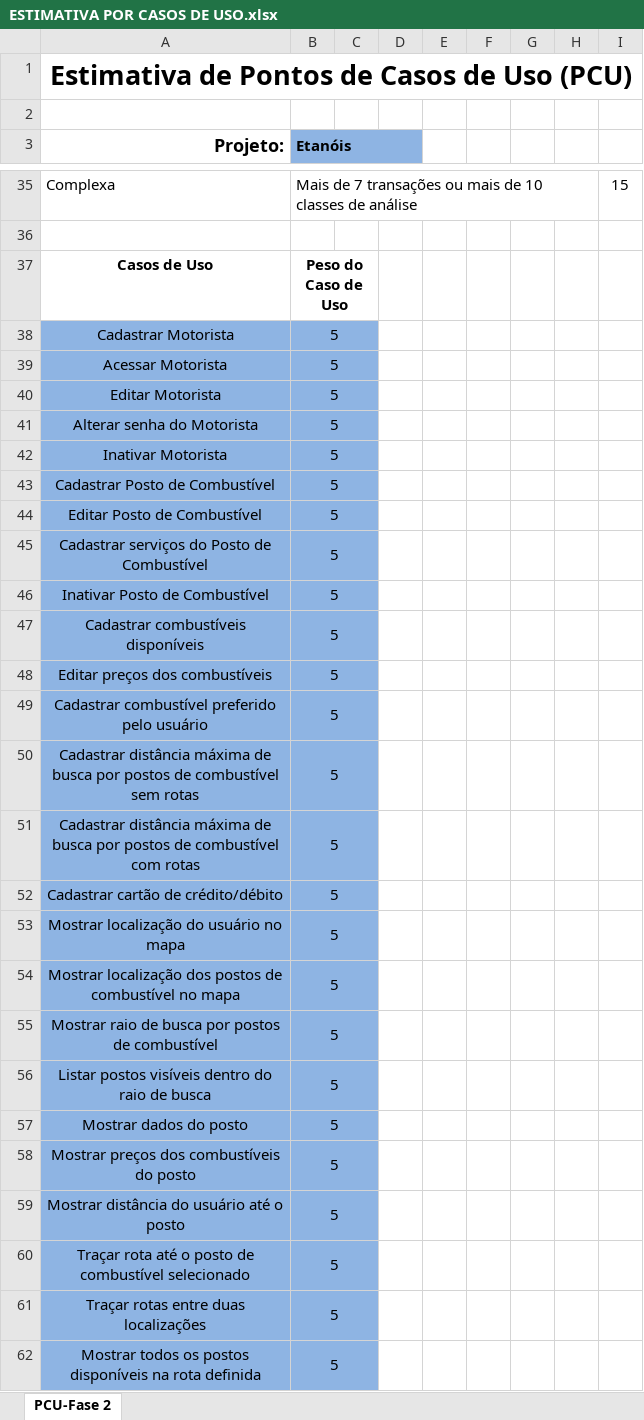
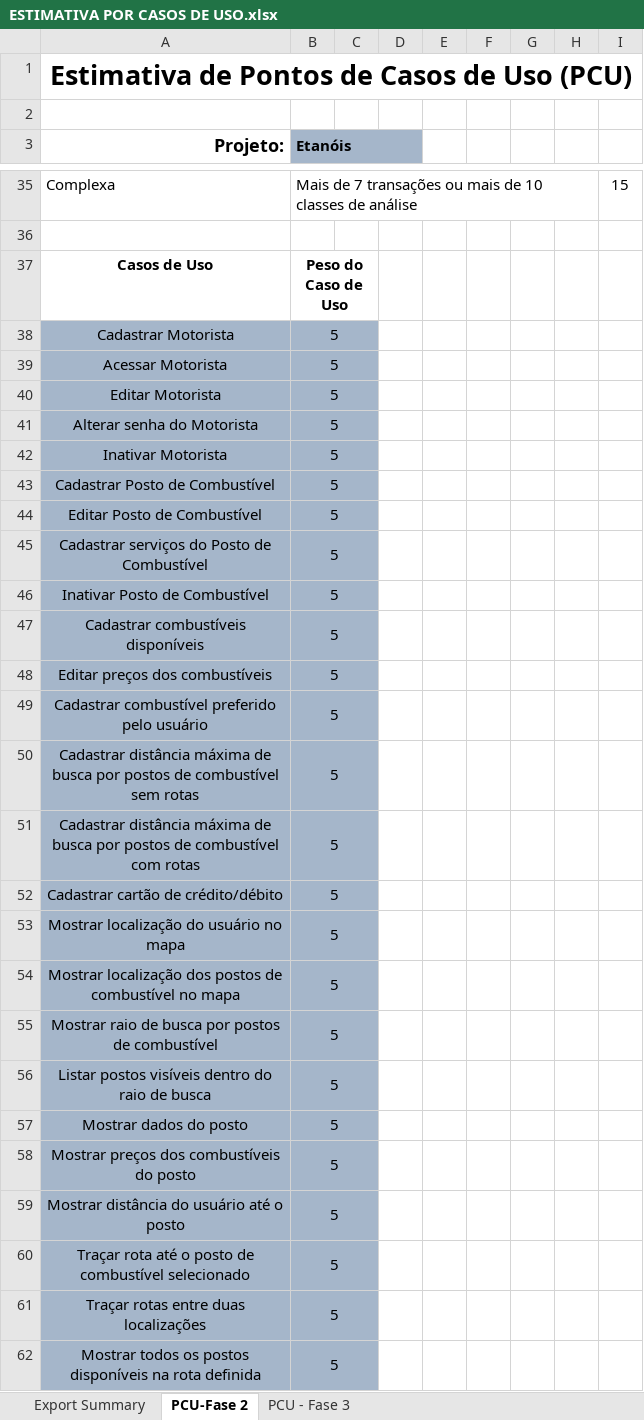
Before and after one commit to mateusjbarbosa/fai.etanois.docs, an Excel workbook: docs/projeto-final/pfc/apendices/APÊNDICE D - ESTIMATIVA DE TEMPO POR PONTOS DE CASOS DE USO/ESTIMATIVA POR CASOS DE USO.xlsx, sheet PCU-Fase 2, drawn as a sheet; only a part is shown, gaps mark what is left out; values as stored, in another font and other column widths than the file's, no borders; the diff covers the shown part only; the diff names each change by its address in the sheet, - before the commit and + after, or states it on an @@ line.

```diff
--- a/docs/projeto-final/pfc/apendices/APÊNDICE D - ESTIMATIVA DE TEMPO POR PONTOS DE CASOS DE USO/ESTIMATIVA POR CASOS DE USO.xlsx (sheet PCU-Fase 2)
+++ b/docs/projeto-final/pfc/apendices/APÊNDICE D - ESTIMATIVA DE TEMPO POR PONTOS DE CASOS DE USO/ESTIMATIVA POR CASOS DE USO.xlsx (sheet PCU-Fase 2)
+sheet tab: Export Summary
+sheet tab: PCU - Fase 3
-B3:D3 fill: #8EB4E3
+B3:D3 fill: #A5B6CA
-A38:C62 fill: #8EB4E3
+A38:C62 fill: #A5B6CA
```
Also changed, not shown: cell formats elsewhere in this sheet.
